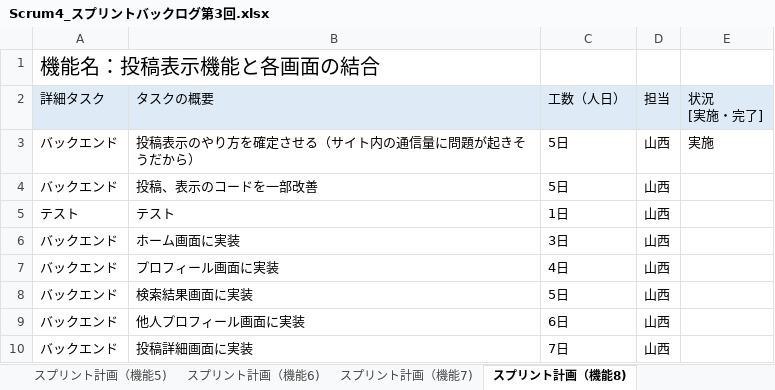
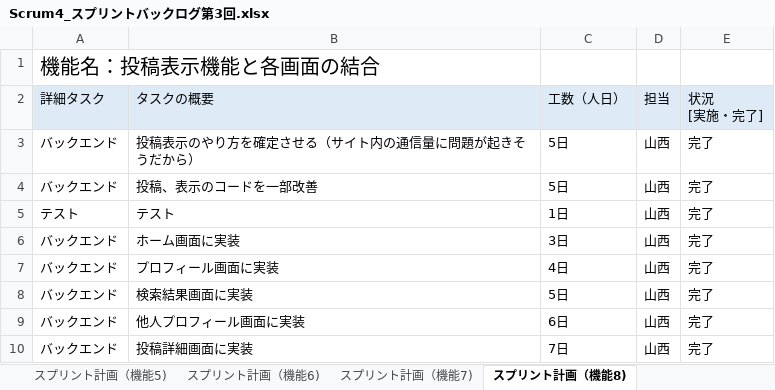
Before and after one commit to fu-syoji-t/SD3D_2023_Scrum4, an Excel workbook: 03スプリントバックログ/Scrum4_スプリントバックログ第3回.xlsx, sheet スプリント計画（機能8), drawn as a sheet; values as stored, in another font and other column widths than the file's, no borders; the diff names each change by its address in the sheet, - before the commit and + after, or states it on an @@ line.

```diff
--- a/03スプリントバックログ/Scrum4_スプリントバックログ第3回.xlsx (sheet スプリント計画（機能8))
+++ b/03スプリントバックログ/Scrum4_スプリントバックログ第3回.xlsx (sheet スプリント計画（機能8))
-E3: 実施
+E3: 完了
-E4:E10: (empty)
+E4:E10: 完了
```
Also changed, not shown: sheet スプリント計画（機能１）, sheet スプリント計画（機能3), sheet スプリント計画（機能7), sheet スプリント計画（機能6), sheet スプリント計画（機能２）, sheet スプリント計画（機能5), 1 more sheet, other sheet tabs.
